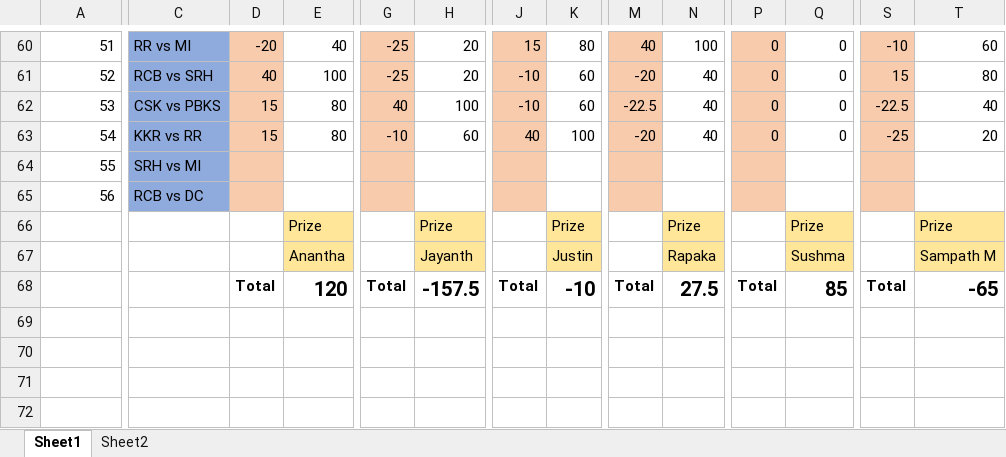
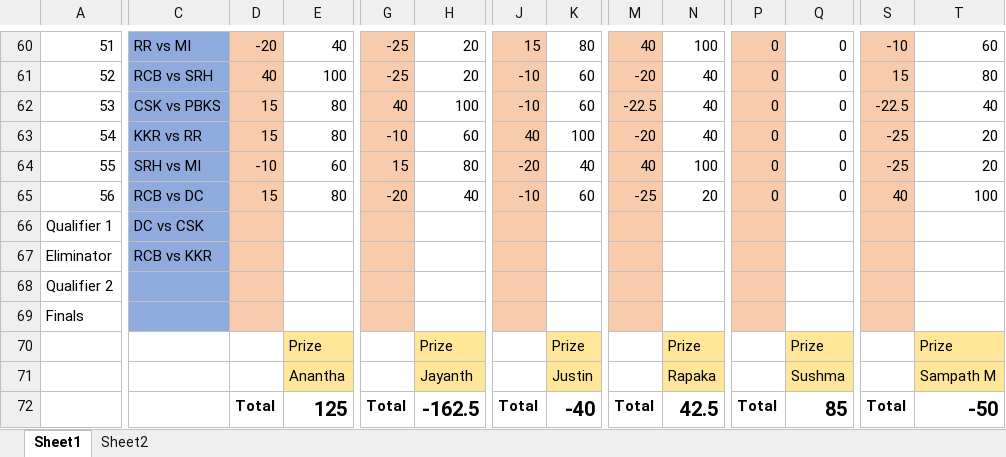
Before and after one commit to PaulJustin/IPL, an Excel workbook: 2021/AFA 2021.xlsx, sheet Sheet1, drawn as a sheet; only a part is shown, gaps mark what is left out; values as stored, in another font and other column widths than the file's, no borders; conditional formats not drawn; addresses are those after the commit; rows hold the shown columns only; the diff names each change by its address in the sheet, - before the commit and + after, or states it on an @@ line.

```diff
--- a/2021/AFA 2021.xlsx (sheet Sheet1)
+++ b/2021/AFA 2021.xlsx (sheet Sheet1)
-D64: (empty)
+D64: -10
-E64: (empty)
+E64: 60
-G64: (empty)
+G64: 15
-H64: (empty)
+H64: 80
-J64: (empty)
+J64: -20
-K64: (empty)
+K64: 40
-M64: (empty)
+M64: 40
-N64: (empty)
+N64: 100
-P64: (empty)
+P64: 0
-Q64: (empty)
+Q64: 0
-S64: (empty)
+S64: -25
-T64: (empty)
+T64: 20
+row 65: 56 | RCB vs DC | 15 | 80 | -20 | 40 | -10 | 60 | -25 | 20 | 0 | 0 | 40 | 100
@@ column A renumbered in row 66 @@
-C66: RCB vs DC
+C66: DC vs CSK
+row 67: Eliminator | RCB vs KKR
+row 68: Qualifier 2
+row 69: Finals
-E72: 120
+E72: 125
-H72: -157.5
+H72: -162.5
-K72: -10
+K72: -40
-N72: 27.5
+N72: 42.5
-T72: -65
+T72: -50
```
Also changed, not shown: formulas that keep their value, 2021/EBE Boys 2021.xlsx.
